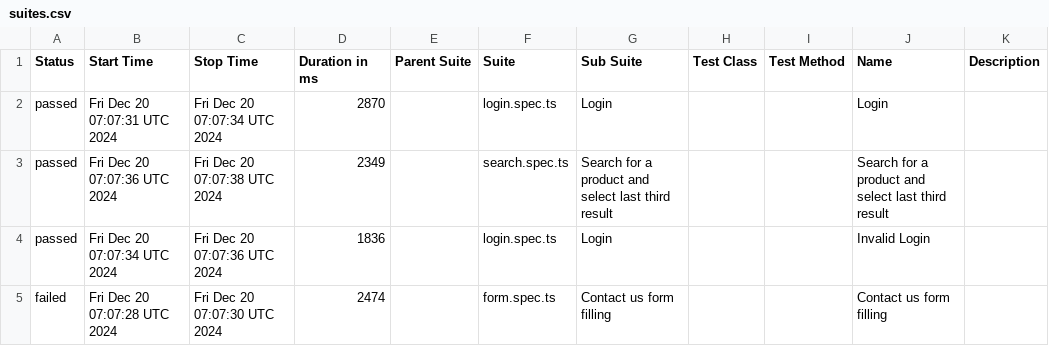
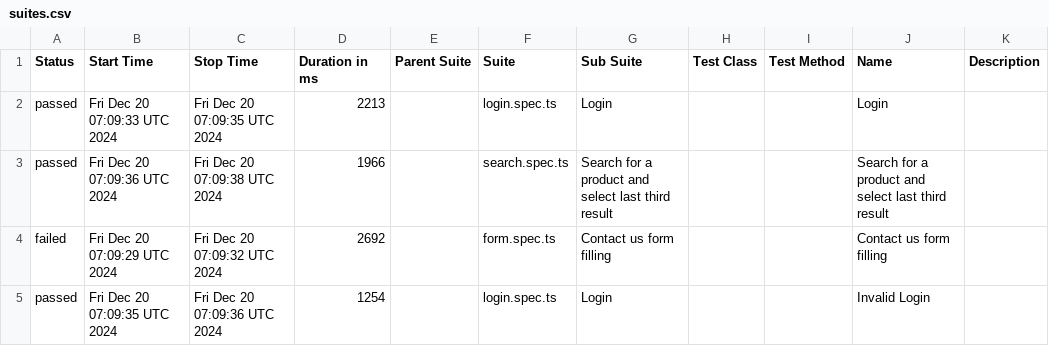
Before and after one commit to shivankartft/livelike-assignment, a CSV file: build-40/data/suites.csv, drawn as a sheet.

```diff
--- a/build-40/data/suites.csv
+++ b/build-40/data/suites.csv
@@ -1,5 +1,5 @@
 "Status","Start Time","Stop Time","Duration in ms","Parent Suite","Suite","Sub Suite","Test Class","Test Method","Name","Description"
-"passed","Fri Dec 20 07:07:31 UTC 2024","Fri Dec 20 07:07:34 UTC 2024","2870","","login.spec.ts","Login","","","Login",""
-"passed","Fri Dec 20 07:07:36 UTC 2024","Fri Dec 20 07:07:38 UTC 2024","2349","","search.spec.ts","Search for a product and select last third result","","","Search for a product and select last third result",""
-"passed","Fri Dec 20 07:07:34 UTC 2024","Fri Dec 20 07:07:36 UTC 2024","1836","","login.spec.ts","Login","","","Invalid Login",""
-"failed","Fri Dec 20 07:07:28 UTC 2024","Fri Dec 20 07:07:30 UTC 2024","2474","","form.spec.ts","Contact us form filling","","","Contact us form filling",""
+"passed","Fri Dec 20 07:09:33 UTC 2024","Fri Dec 20 07:09:35 UTC 2024","2213","","login.spec.ts","Login","","","Login",""
+"passed","Fri Dec 20 07:09:36 UTC 2024","Fri Dec 20 07:09:38 UTC 2024","1966","","search.spec.ts","Search for a product and select last third result","","","Search for a product and select last third result",""
+"failed","Fri Dec 20 07:09:29 UTC 2024","Fri Dec 20 07:09:32 UTC 2024","2692","","form.spec.ts","Contact us form filling","","","Contact us form filling",""
+"passed","Fri Dec 20 07:09:35 UTC 2024","Fri Dec 20 07:09:36 UTC 2024","1254","","login.spec.ts","Login","","","Invalid Login",""
```
Also changed, not shown: 28 other files.
